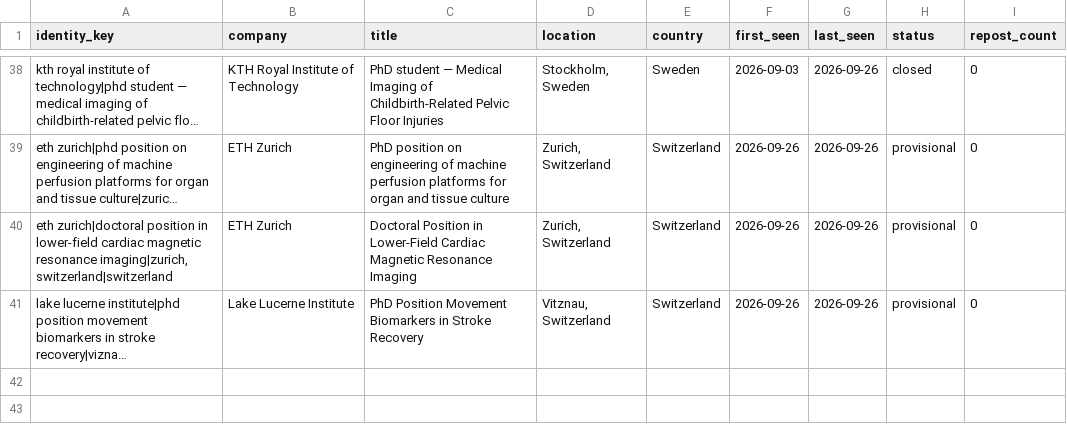
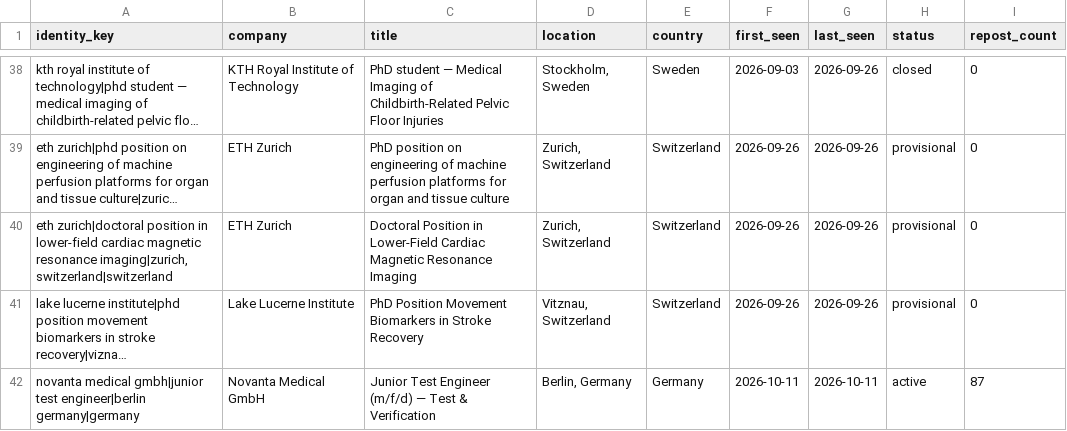
Before and after one commit to globetrottern7/germany-medtech-jobs, a CSV file: state/fingerprints.csv, drawn as a sheet; only a part is shown, gaps mark what is left out; long unchanged cells end in …; the diff names each change by its address in the sheet, - before the commit and + after, or states it on an @@ line.

Commit message:
Register Novanta vacancy identity fingerprint

```diff
--- a/state/fingerprints.csv
+++ b/state/fingerprints.csv
+row 42: novanta medical gmbh|junior test engineer|berlin germany|germany | Novanta Medical GmbH | Junior Test Engineer (m/f/d) — Test & Verification | Berlin, Germany | Germany | 2026-10-11 | 2026-10-11 | active | 87
```
